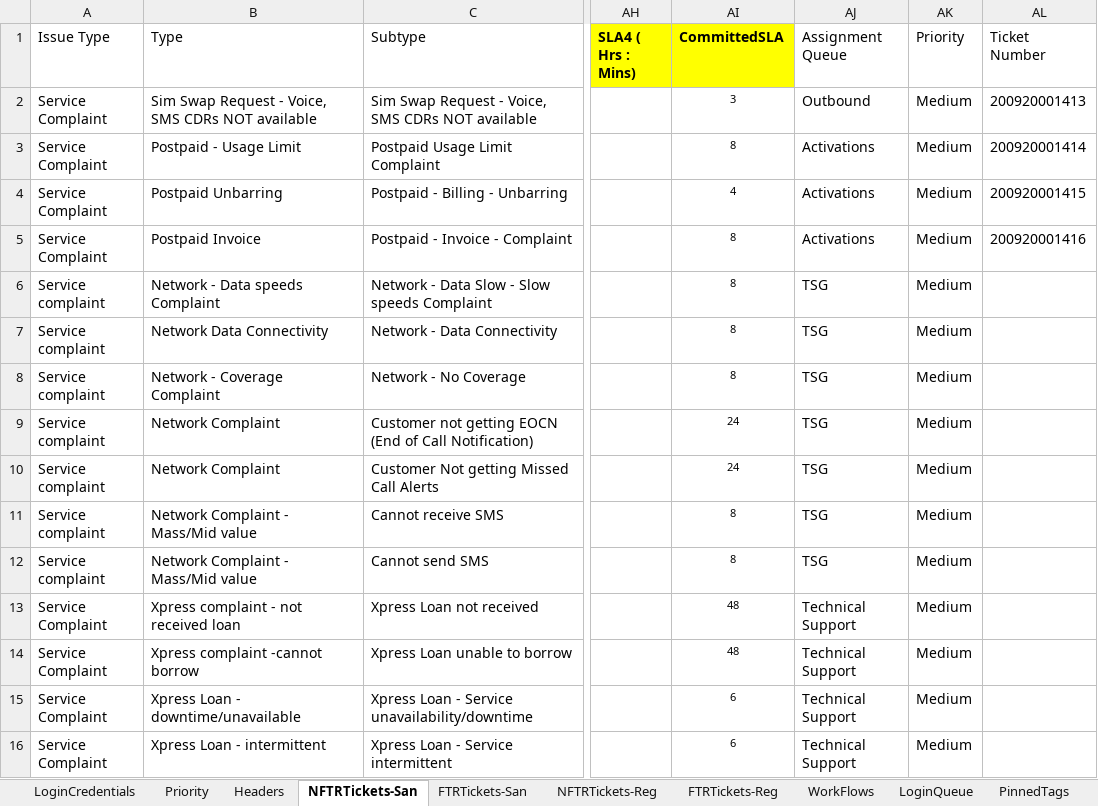
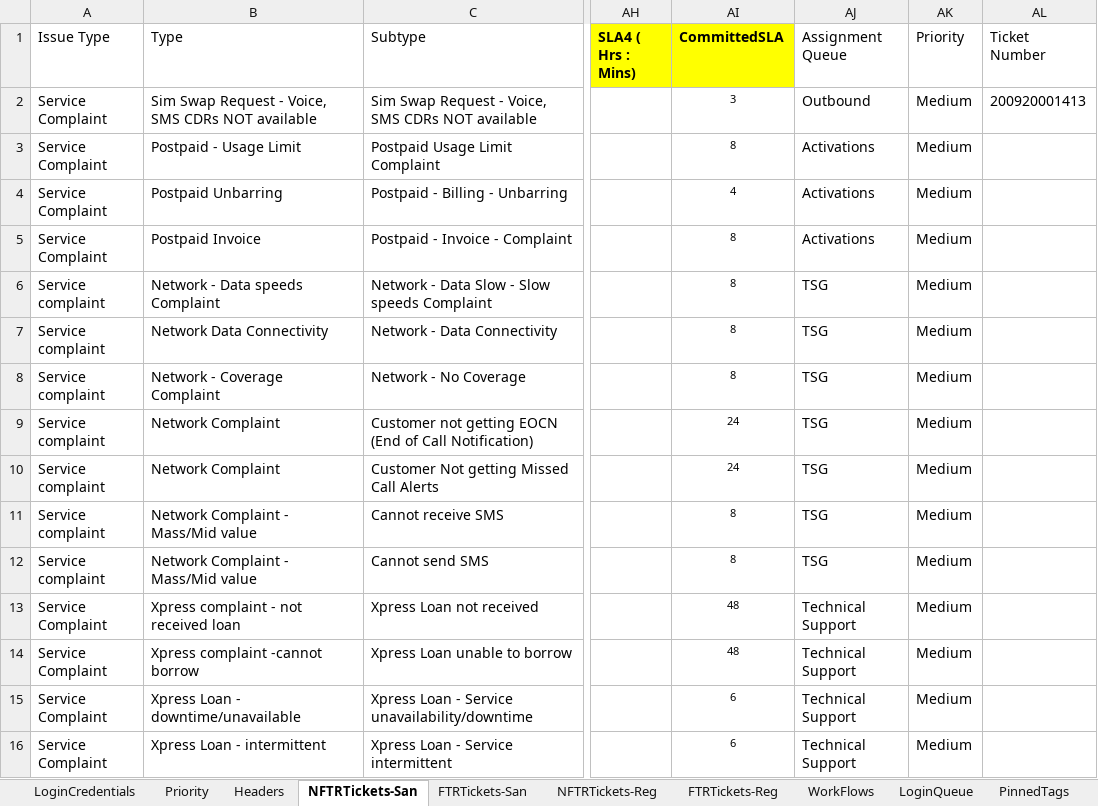
Before and after one commit to michaeadi/cs-portal-automation_selenium, an Excel workbook: Excels/KE.xlsx, sheet NFTRTickets-San, drawn as a sheet; only a part is shown, gaps mark what is left out; values as stored, in another font and other column widths than the file's, no borders; the diff names each change by its address in the sheet, - before the commit and + after, or states it on an @@ line.

```diff
--- a/Excels/KE.xlsx (sheet NFTRTickets-San)
+++ b/Excels/KE.xlsx (sheet NFTRTickets-San)
-AL3 (Ticket Number): 200920001414
+AL3 (Ticket Number): (empty)
-AL4 (Ticket Number): 200920001415
+AL4 (Ticket Number): (empty)
-AL5 (Ticket Number): 200920001416
+AL5 (Ticket Number): (empty)
```
Also changed, not shown: charts or pictures, 2 other files.
